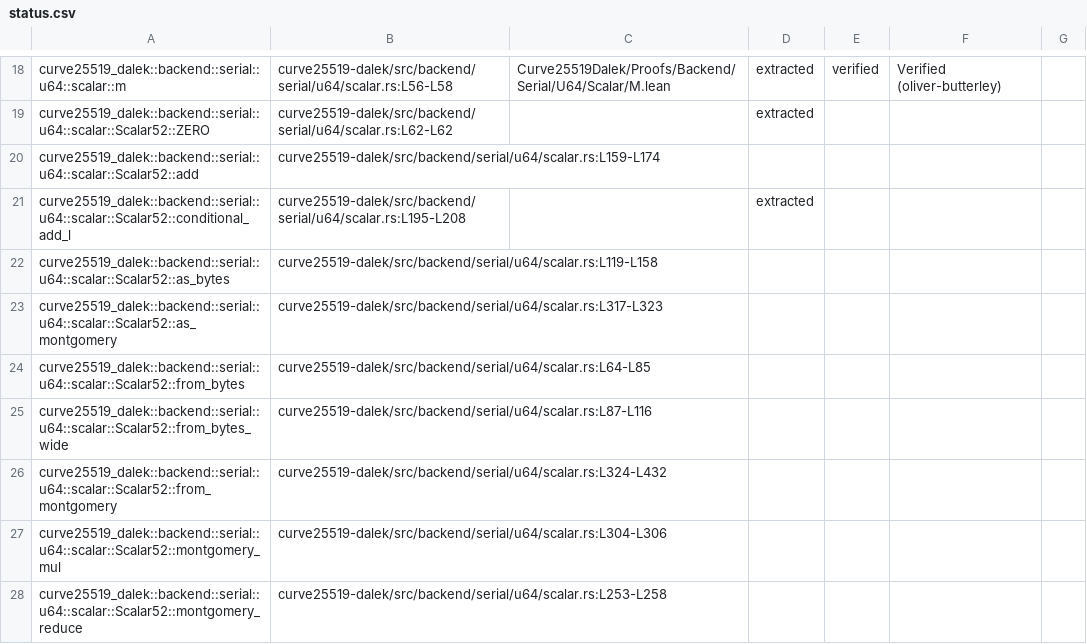
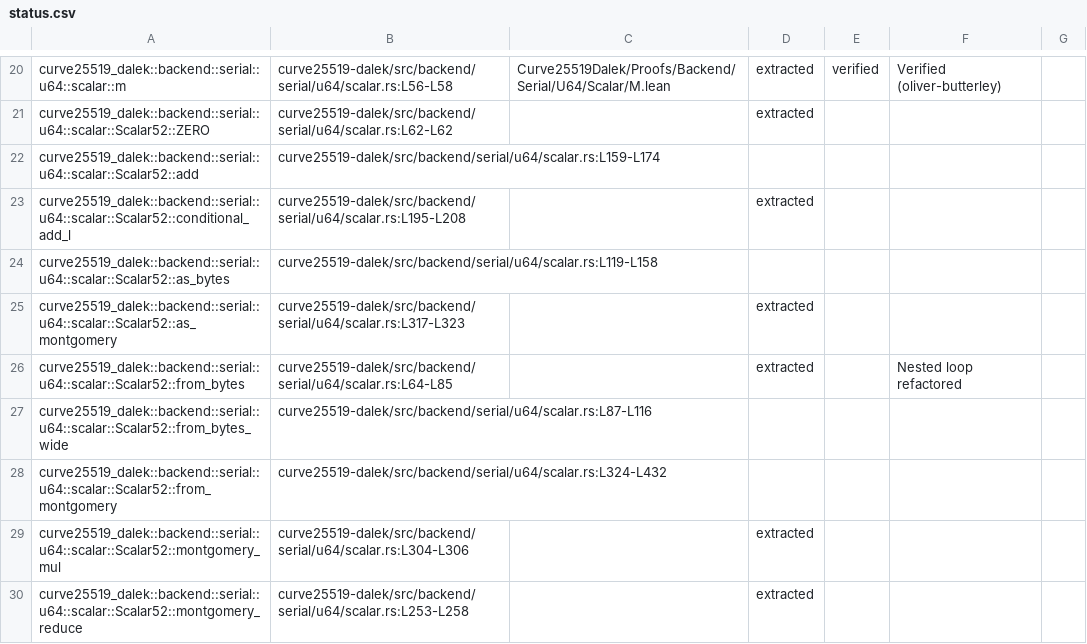
Before and after one commit to oliver-butterley/curve25519-dalek-lean-verify, a CSV file: status.csv, drawn as a sheet; only a part is shown, gaps mark what is left out; the diff covers the shown part only.

Commit message:
feat: extract several functions
    curve25519_dalek::backend::serial::u64::constants::LFACTOR
    curve25519_dalek::backend::serial::u64::constants::RR
    curve25519_dalek::backend::serial::u64::scalar::Scalar52::to_bytes
    curve25519_dalek::backend::serial::u64::scalar::Scalar52::from_bytes (line 26)
    curve25519_dalek::scalar::Scalar::unpack



* update status

```diff
--- a/status.csv
+++ b/status.csv
@@ -22,7 +24,7 @@ curve25519_dalek::backend::serial::u64::scalar::Scalar52::conditional_add_l,curv
 curve25519_dalek::backend::serial::u64::scalar::Scalar52::as_bytes,curve25519-dalek/src/backend/serial/u64/scalar.rs:L119-L158,,,,,,,
-curve25519_dalek::backend::serial::u64::scalar::Scalar52::as_montgomery,curve25519-dalek/src/backend/serial/u64/scalar.rs:L317-L323,,,,,,,
-curve25519_dalek::backend::serial::u64::scalar::Scalar52::from_bytes,curve25519-dalek/src/backend/serial/u64/scalar.rs:L64-L85,,,,,,,
+curve25519_dalek::backend::serial::u64::scalar::Scalar52::as_montgomery,curve25519-dalek/src/backend/serial/u64/scalar.rs:L317-L323,,extracted,,,,,
+curve25519_dalek::backend::serial::u64::scalar::Scalar52::from_bytes,curve25519-dalek/src/backend/serial/u64/scalar.rs:L64-L85,,extracted,,Nested loop refactored,,,
 curve25519_dalek::backend::serial::u64::scalar::Scalar52::from_bytes_wide,curve25519-dalek/src/backend/serial/u64/scalar.rs:L87-L116,,,,,,,
 curve25519_dalek::backend::serial::u64::scalar::Scalar52::from_montgomery,curve25519-dalek/src/backend/serial/u64/scalar.rs:L324-L432,,,,,,,
-curve25519_dalek::backend::serial::u64::scalar::Scalar52::montgomery_mul,curve25519-dalek/src/backend/serial/u64/scalar.rs:L304-L306,,,,,,,
-curve25519_dalek::backend::serial::u64::scalar::Scalar52::montgomery_reduce,curve25519-dalek/src/backend/serial/u64/scalar.rs:L253-L258,,,,,,,
+curve25519_dalek::backend::serial::u64::scalar::Scalar52::montgomery_mul,curve25519-dalek/src/backend/serial/u64/scalar.rs:L304-L306,,extracted,,,,,
+curve25519_dalek::backend::serial::u64::scalar::Scalar52::montgomery_reduce,curve25519-dalek/src/backend/serial/u64/scalar.rs:L253-L258,,extracted,,,,,
```
Also changed, not shown: 3 added rows and 3 edited cells elsewhere in this file, 4 other files.
